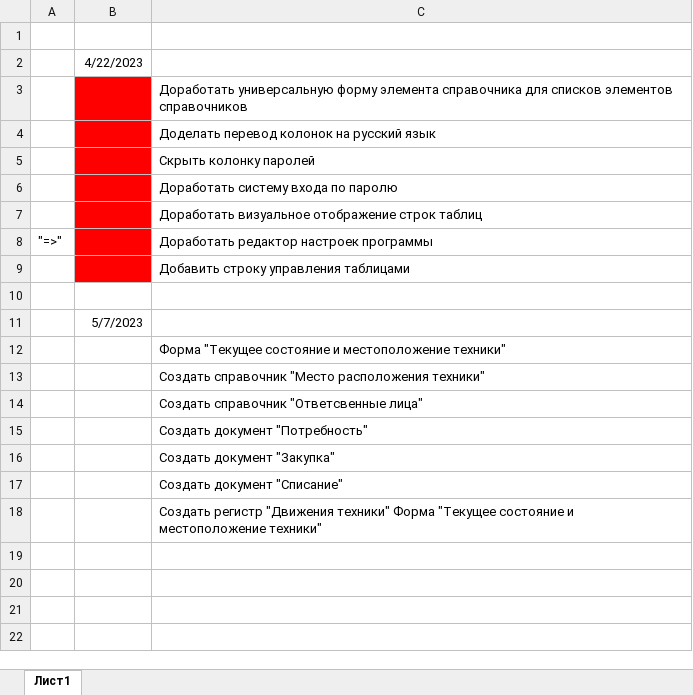
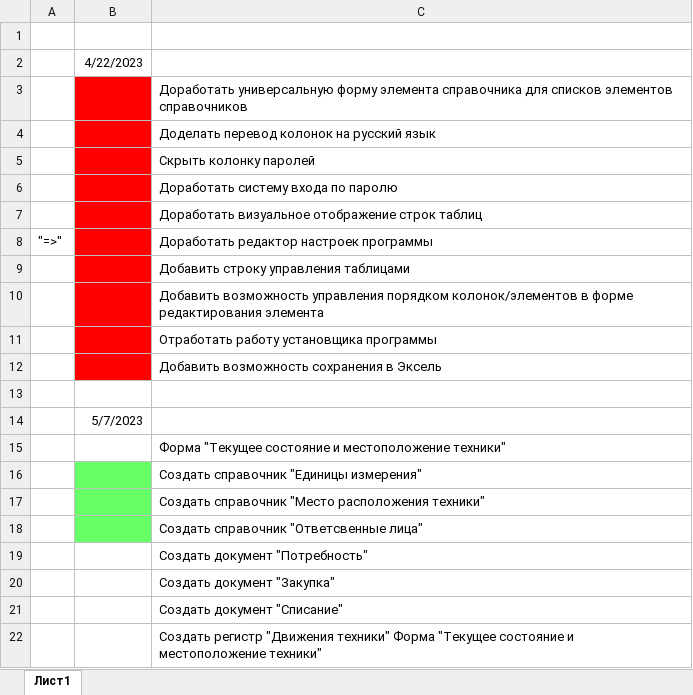
Before and after one commit to SofiyaBuikina7/EquipmentManagement02, an Excel workbook: TZ.xlsx, sheet Лист1, drawn as a sheet; values as stored, in another font and other column widths than the file's, no borders; addresses are those after the commit; the diff names each change by its address in the sheet, - before the commit and + after, or states it on an @@ line.

```diff
--- a/TZ.xlsx (sheet Лист1)
+++ b/TZ.xlsx (sheet Лист1)
+row 10:  |  | Добавить возможность управления порядком колонок/элементов в форме редактирования элемента
+row 11:  |  | Отработать работу установщика программы
+row 12:  |  | Добавить возможность сохранения в Эксель
+row 16:  |  | Создать справочник "Единицы измерения"
-B17:B18 fill: none
+B17:B18 fill: #66FF66
```
Also changed, not shown: 16 other files.
